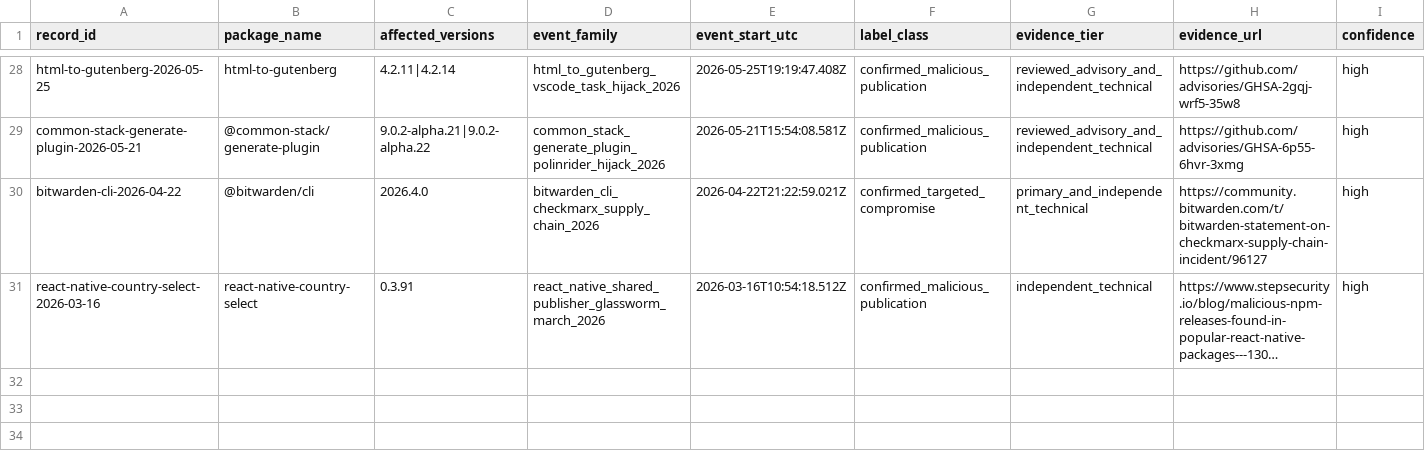
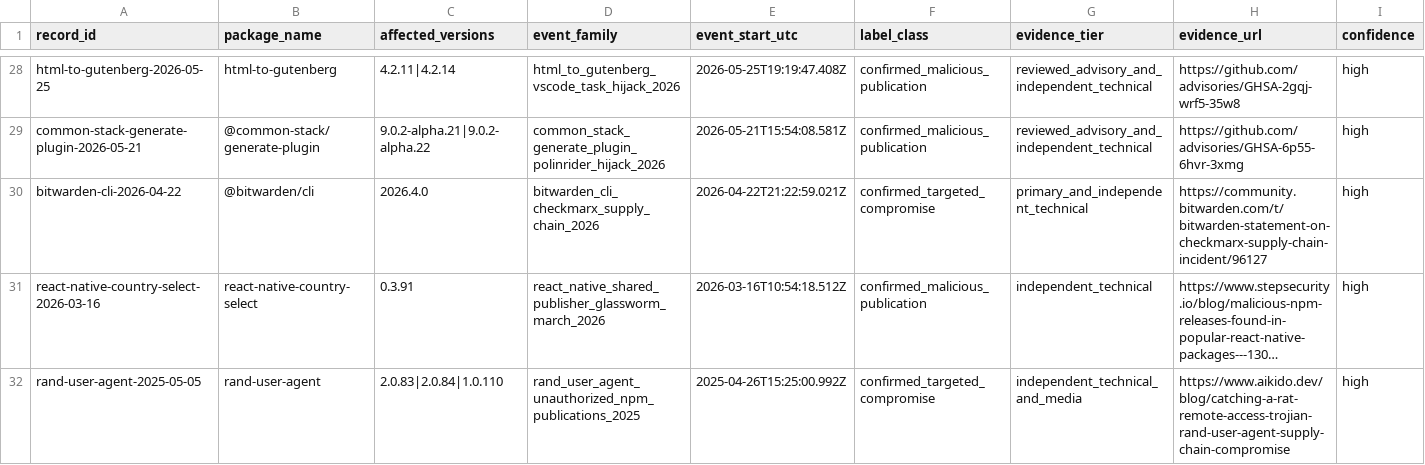
Before and after one commit to hasanshahriar32/npm-supply-chain-research, a CSV file: platform/research/64_temporal_package_event_ledger.csv, drawn as a sheet; only a part is shown, gaps mark what is left out; long unchanged cells end in …; rows hold the shown columns only; the diff names each change by its address in the sheet, - before the commit and + after, or states it on an @@ line.

Commit message:
research: admit bounded rand user agent event

```diff
--- a/platform/research/64_temporal_package_event_ledger.csv
+++ b/platform/research/64_temporal_package_event_ledger.csv
+row 32: rand-user-agent-2025-05-05 | rand-user-agent | 2.0.83|2.0.84|1.0.110 | rand_user_agent_unauthorized_npm_publications_2025 | 2025-04-26T15:25:00.992Z | confirmed_targeted_compromise | independent_technical_and_media | https://www.aikido.dev/blog/catching-a-rat-remote-access-trojian-rand-user-agent-supply-chain-compromise | high
```
Also changed, not shown: platform/research/65_package_temporal_companion_snapshots.csv, 26 other files.
